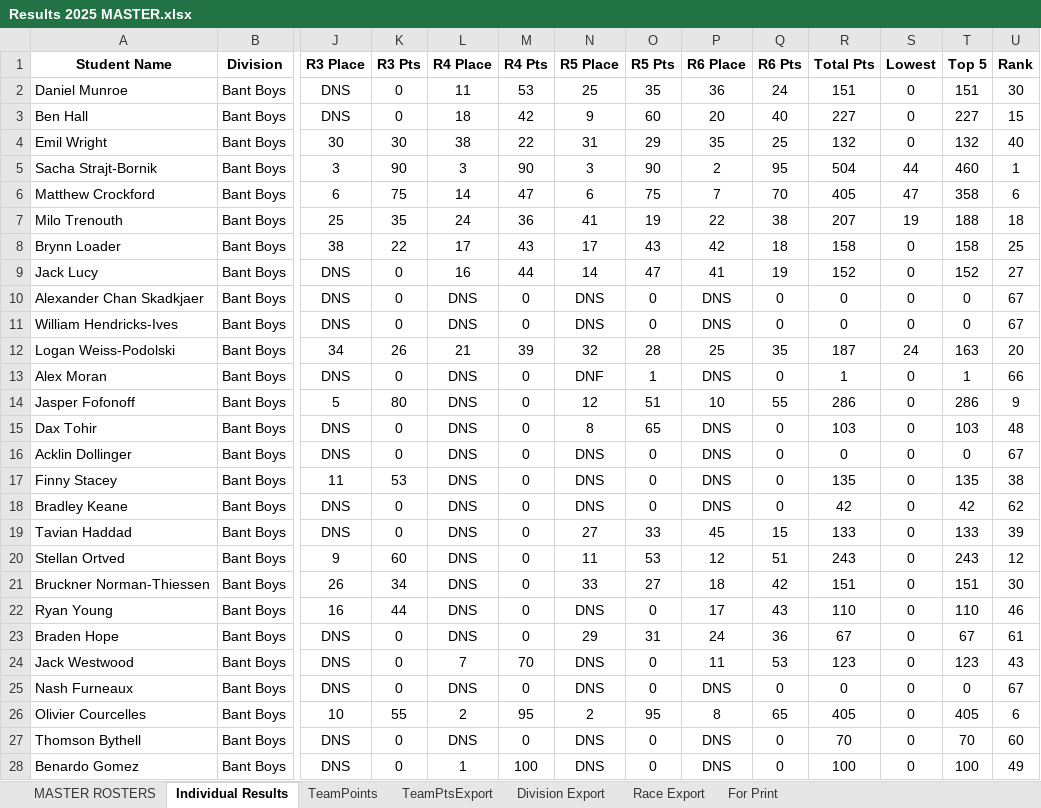
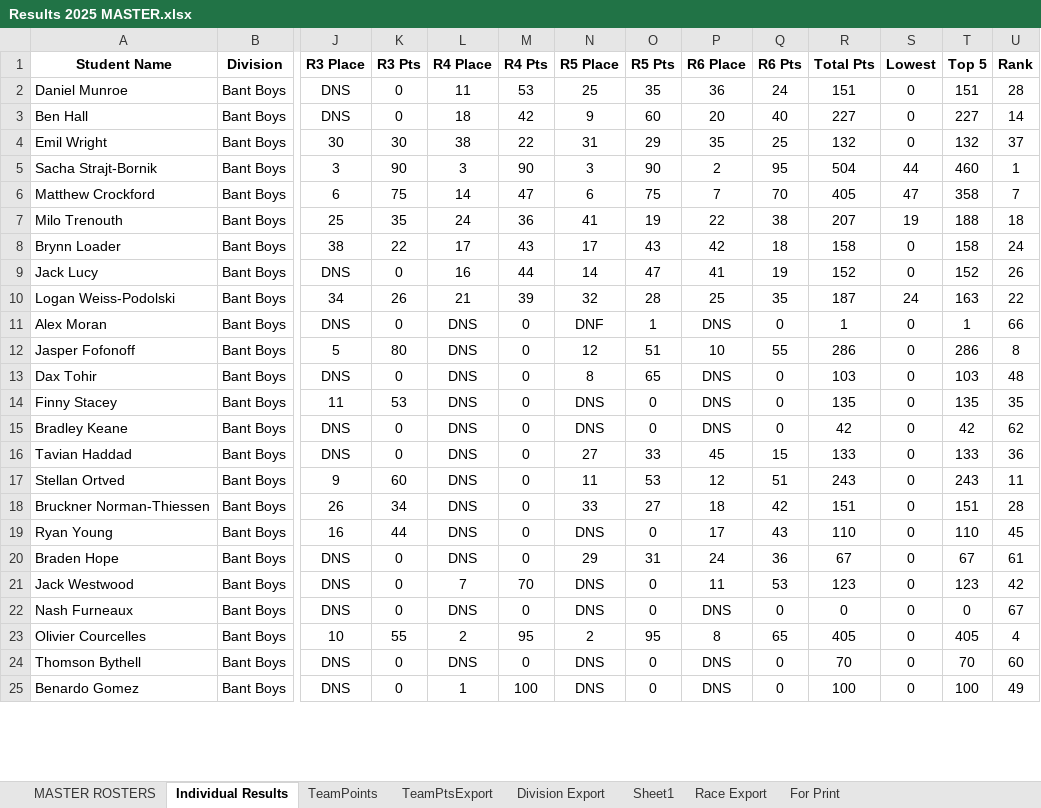
Before and after one commit to mskippy/nsssaa-mtb-league, an Excel workbook: Results 2025 MASTER.xlsx, sheet Individual Results, drawn as a sheet; only a part is shown, gaps mark what is left out; values as stored, in another font and other column widths than the file's, no borders; charts and pictures and conditional formats not drawn; removed rows and columns are numbered as before the commit, all else as after; rows hold the shown columns only; the diff covers the shown part only; the diff names each change by its address in the sheet, - before the commit and + after, or states it on an @@ line.

```diff
--- a/Results 2025 MASTER.xlsx (sheet Individual Results)
+++ b/Results 2025 MASTER.xlsx (sheet Individual Results)
+sheet tab: Sheet1
-U2 (Rank): 30
+U2 (Rank): 28
-U3 (Rank): 15
+U3 (Rank): 14
-U4 (Rank): 40
+U4 (Rank): 37
-U6 (Rank): 6
+U6 (Rank): 7
-U8 (Rank): 25
+U8 (Rank): 24
-U9 (Rank): 27
+U9 (Rank): 26
-row 10: Alexander Chan Skadkjaer | Bant Boys | DNS | 0 | DNS | 0 | DNS | 0 | DNS | 0 | 0 | 0 | 0 | 67
-row 11: William Hendricks-Ives | Bant Boys | DNS | 0 | DNS | 0 | DNS | 0 | DNS | 0 | 0 | 0 | 0 | 67
-U10 (Rank): 20
+U10 (Rank): 22
-U12 (Rank): 9
+U12 (Rank): 8
-row 16: Acklin Dollinger | Bant Boys | DNS | 0 | DNS | 0 | DNS | 0 | DNS | 0 | 0 | 0 | 0 | 67
-U14 (Rank): 38
+U14 (Rank): 35
-U16 (Rank): 39
+U16 (Rank): 36
-U17 (Rank): 12
+U17 (Rank): 11
-U18 (Rank): 30
+U18 (Rank): 28
-U19 (Rank): 46
+U19 (Rank): 45
-U21 (Rank): 43
+U21 (Rank): 42
-U23 (Rank): 6
+U23 (Rank): 4
```
Also changed, not shown: 14 removed rows and 149 edited cells elsewhere in this sheet, sheet TeamPoints, sheet MASTER ROSTERS, sheet Division Export, sheet Race Export, sheet TeamPtsExport, sheet For Print, formulas that keep their value, charts or pictures, 4 other files.
